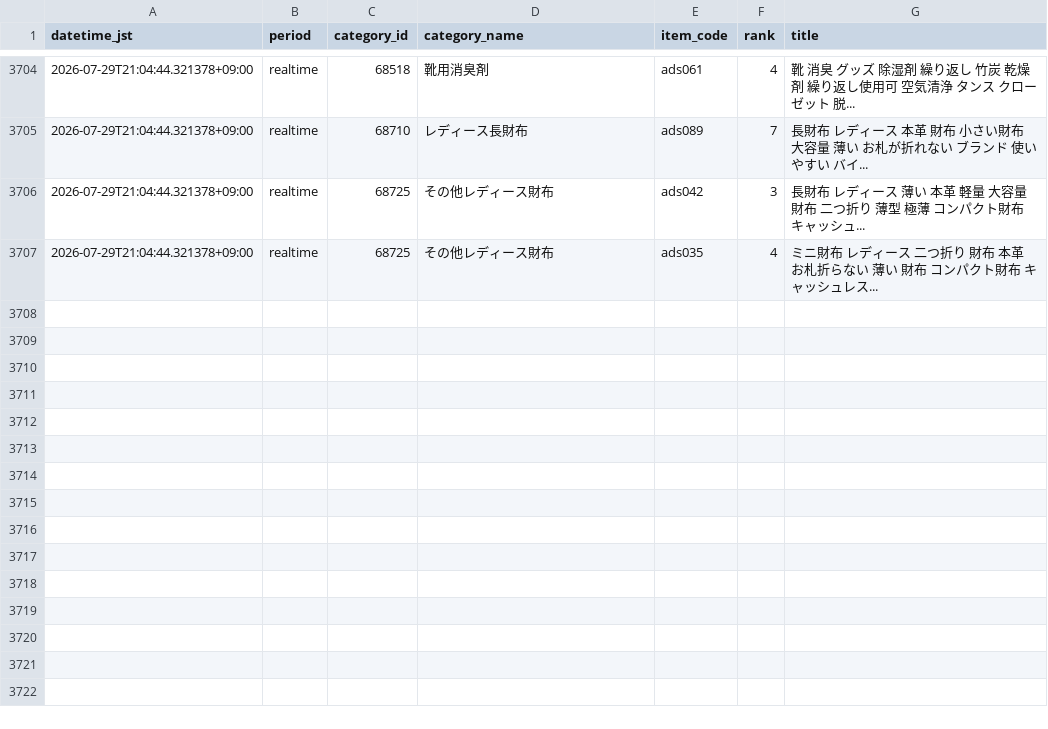
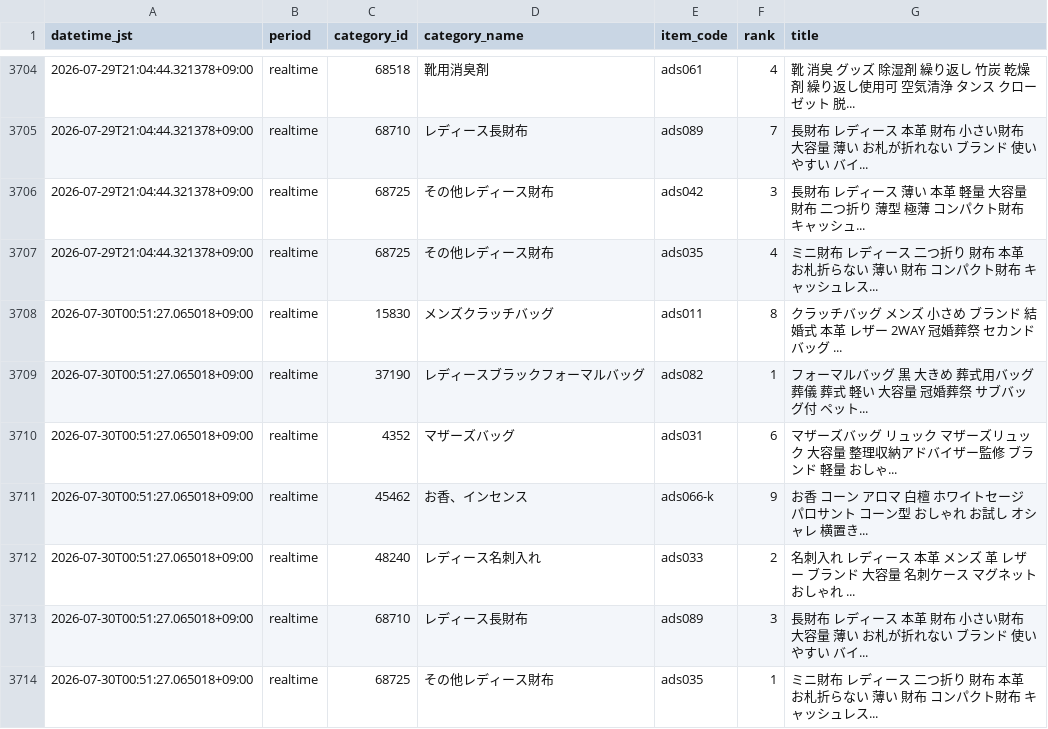
Before and after one commit to ads-hideki/yahoo-ranking-monitor, a CSV file: data/history.csv, drawn as a sheet; only a part is shown, gaps mark what is left out; the diff names each change by its address in the sheet, - before the commit and + after, or states it on an @@ line.

```diff
--- a/data/history.csv
+++ b/data/history.csv
+row 3708: 2026-07-30T00:51:27.065018+09:00 | realtime | 15830 | メンズクラッチバッグ | ads011 | 8 | クラッチバッグ メンズ 小さめ ブランド 結婚式 本革 レザー 2WAY 冠婚葬祭 セカンドバッグ ...
+row 3709: 2026-07-30T00:51:27.065018+09:00 | realtime | 37190 | レディースブラックフォーマルバッグ | ads082 | 1 | フォーマルバッグ 黒 大きめ 葬式用バッグ 葬儀 葬式 軽い 大容量 冠婚葬祭 サブバッグ付 ペット...
+row 3710: 2026-07-30T00:51:27.065018+09:00 | realtime | 4352 | マザーズバッグ | ads031 | 6 | マザーズバッグ リュック マザーズリュック 大容量 整理収納アドバイザー監修 ブランド 軽量 おしゃ...
+row 3711: 2026-07-30T00:51:27.065018+09:00 | realtime | 45462 | お香、インセンス | ads066-k | 9 | お香 コーン アロマ 白檀 ホワイトセージ パロサント コーン型 おしゃれ お試し オシャレ 横置き...
+row 3712: 2026-07-30T00:51:27.065018+09:00 | realtime | 48240 | レディース名刺入れ | ads033 | 2 | 名刺入れ レディース 本革 メンズ 革 レザー ブランド 大容量 名刺ケース マグネット おしゃれ ...
+row 3713: 2026-07-30T00:51:27.065018+09:00 | realtime | 68710 | レディース長財布 | ads089 | 3 | 長財布 レディース 本革 財布 小さい財布 大容量 薄い お札が折れない ブランド 使いやすい バイ...
+row 3714: 2026-07-30T00:51:27.065018+09:00 | realtime | 68725 | その他レディース財布 | ads035 | 1 | ミニ財布 レディース 二つ折り 財布 本革 お札折らない 薄い 財布 コンパクト財布 キャッシュレス...
```
Also changed, not shown: 18 other files.
